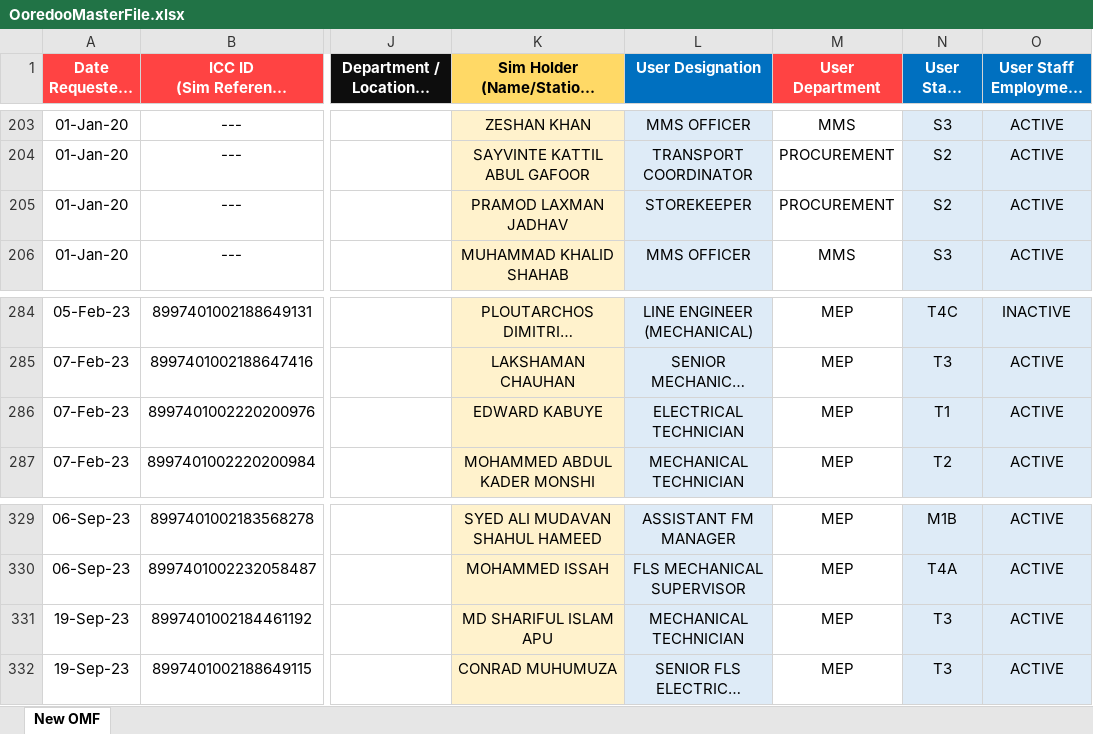
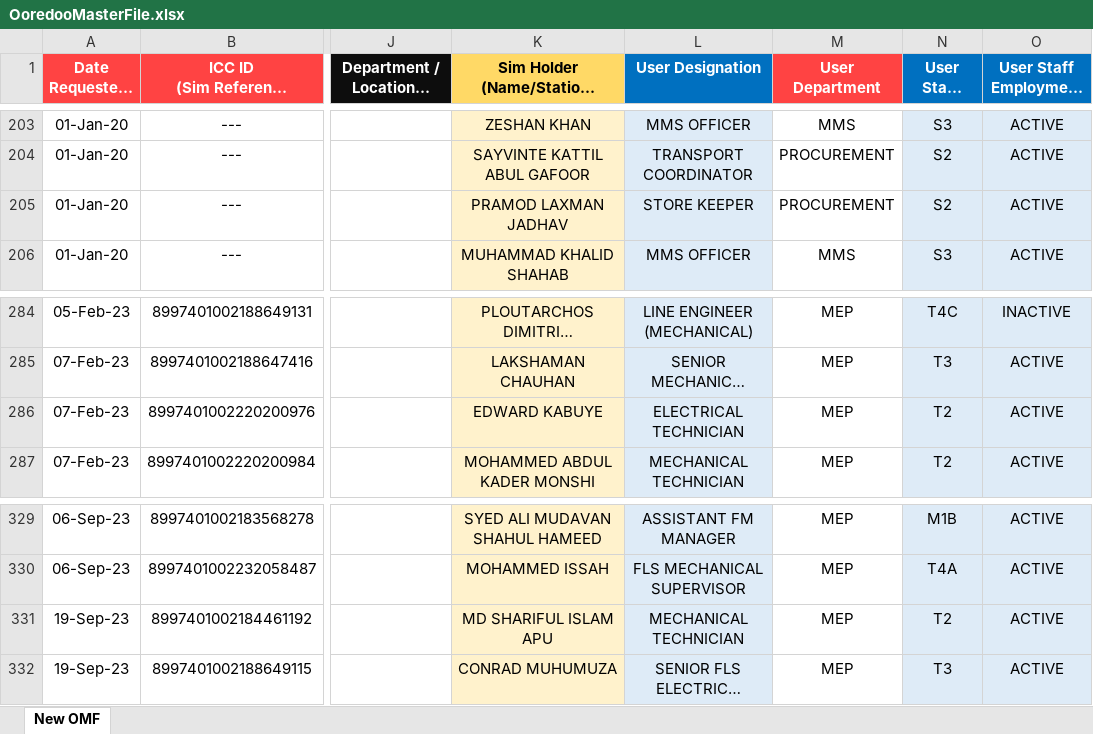
Before and after one commit to danveranga/work-automation-ooredoo-1, an Excel workbook: Commands/Database/OoredooMasterFile.xlsx, sheet New OMF, drawn as a sheet; only a part is shown, gaps mark what is left out; long unchanged cells end in …; values as stored, in another font and other column widths than the file's, no borders; conditional formats and table styles not drawn; the diff covers the shown part only; the diff names each change by its address in the sheet, - before the commit and + after, or states it on an @@ line.

```diff
--- a/Commands/Database/OoredooMasterFile.xlsx (sheet New OMF)
+++ b/Commands/Database/OoredooMasterFile.xlsx (sheet New OMF)
-L205 (User Designation): STOREKEEPER
+L205 (User Designation): STORE KEEPER
-N286 (User Staff Grade): T1
+N286 (User Staff Grade): T2
-N331 (User Staff Grade): T3
+N331 (User Staff Grade): T2
```
Also changed, not shown: 4 added rows and 19 edited cells elsewhere in this sheet.
